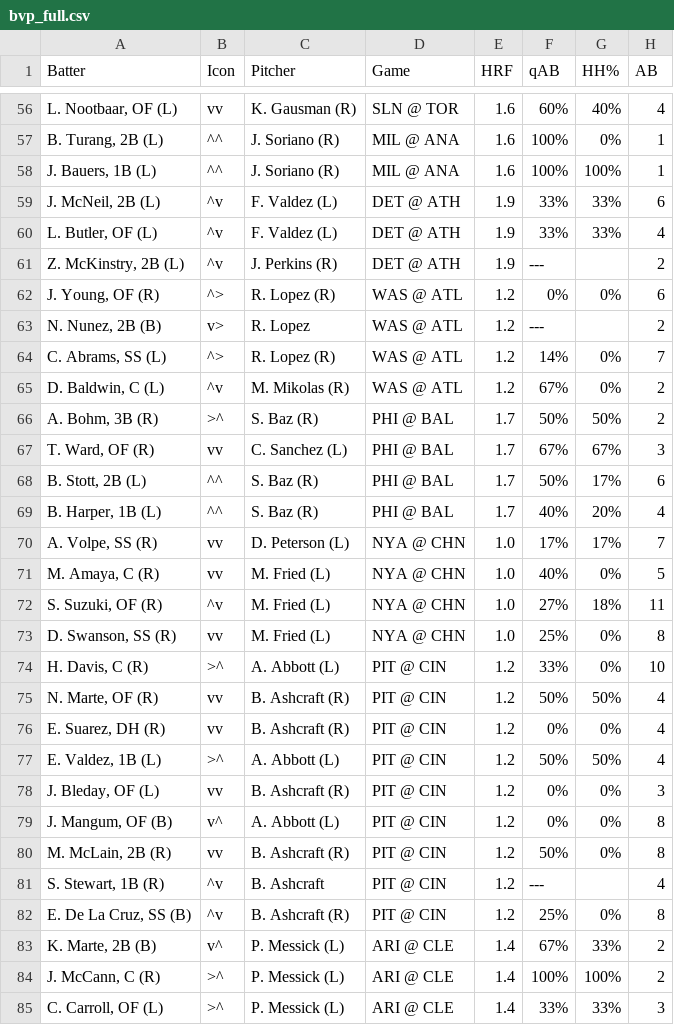
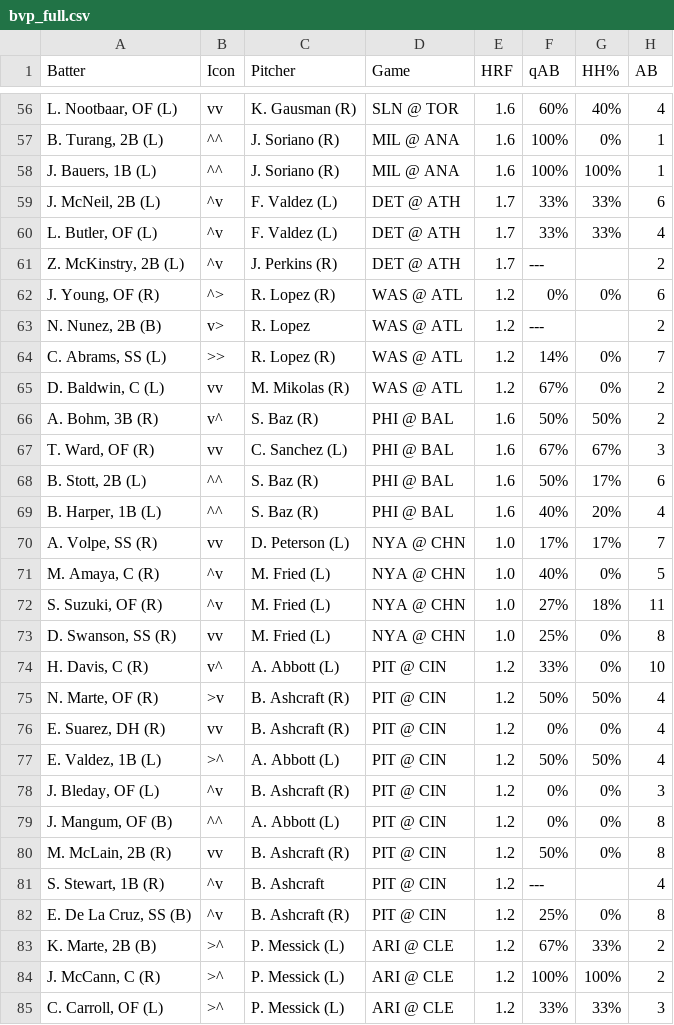
Before and after one commit to lgdsbrand/MLB-Hitters-Hub, a CSV file: backend/bvp_full.csv, drawn as a sheet; only a part is shown, gaps mark what is left out; the diff covers the shown part only; the diff names each change by its address in the sheet, - before the commit and + after, or states it on an @@ line.

```diff
--- a/backend/bvp_full.csv
+++ b/backend/bvp_full.csv
-E59:E61 (HRF): 1.9
+E59:E61 (HRF): 1.7
-B64 (Icon): ^>
+B64 (Icon): >>
-B65 (Icon): ^v
+B65 (Icon): vv
-B66 (Icon): >^
+B66 (Icon): v^
-E66:E69 (HRF): 1.7
+E66:E69 (HRF): 1.6
-B71 (Icon): vv
+B71 (Icon): ^v
-B74 (Icon): >^
+B74 (Icon): v^
-B75 (Icon): vv
+B75 (Icon): >v
-B78 (Icon): vv
+B78 (Icon): ^v
-B79 (Icon): v^
+B79 (Icon): ^^
-B83 (Icon): v^
+B83 (Icon): >^
-E83:E85 (HRF): 1.4
+E83:E85 (HRF): 1.2
```
Also changed, not shown: 53 edited cells elsewhere in this file, backend/hit_pred_full.csv, backend/hr_pred_full.csv, 3 other files.
